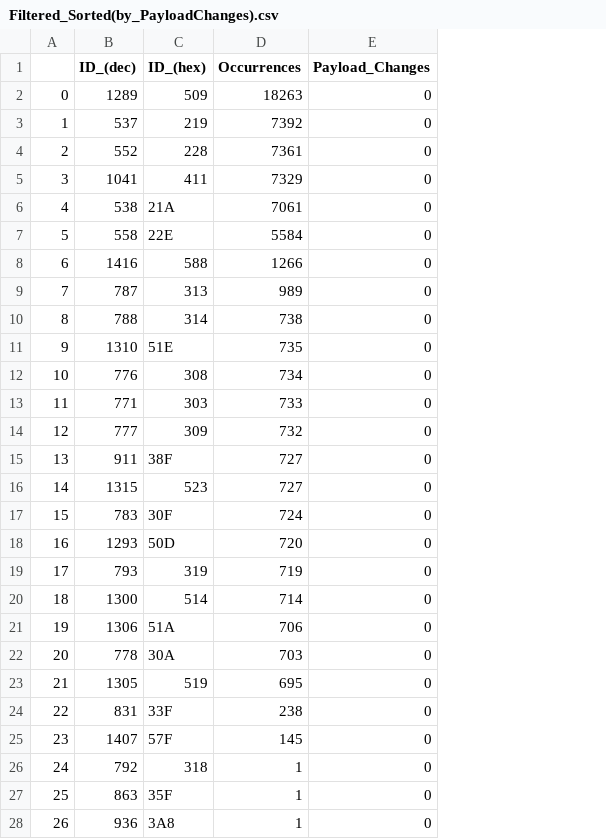
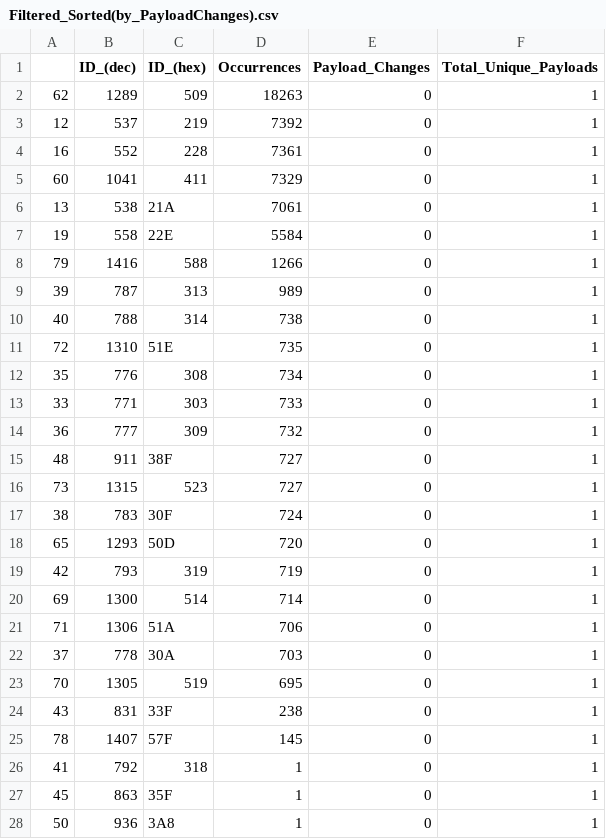
Before and after one commit to LupusMs/CAN_Analysis_Project, a CSV file: Output_CSVs/Filtered_Sorted(by_PayloadChanges).csv, drawn as a sheet; only a part is shown; the diff covers the shown part only; the diff names each change by its address in the sheet, - before the commit and + after, or states it on an @@ line.

```diff
--- a/Output_CSVs/Filtered_Sorted(by_PayloadChanges).csv
+++ b/Output_CSVs/Filtered_Sorted(by_PayloadChanges).csv
+column F (Total_Unique_Payloads), rows 2-28: all 1
-A2: 0
+A2: 62
-A3: 1
+A3: 12
-A4: 2
+A4: 16
-A5: 3
+A5: 60
-A6: 4
+A6: 13
-A7: 5
+A7: 19
-A8: 6
+A8: 79
-A9: 7
+A9: 39
-A10: 8
+A10: 40
-A11: 9
+A11: 72
-A12: 10
+A12: 35
-A13: 11
+A13: 33
-A14: 12
+A14: 36
-A15: 13
+A15: 48
-A16: 14
+A16: 73
-A17: 15
+A17: 38
-A18: 16
+A18: 65
-A19: 17
+A19: 42
-A20: 18
+A20: 69
-A21: 19
+A21: 71
-A22: 20
+A22: 37
-A23: 21
+A23: 70
-A24: 22
+A24: 43
-A25: 23
+A25: 78
-A26: 24
+A26: 41
-A27: 25
+A27: 45
-A28: 26
+A28: 50
```
Also changed, not shown: 53 edited cells elsewhere in this file, Output_CSVs/Filtered_Sorted(by_ID).csv, 4 other files.
